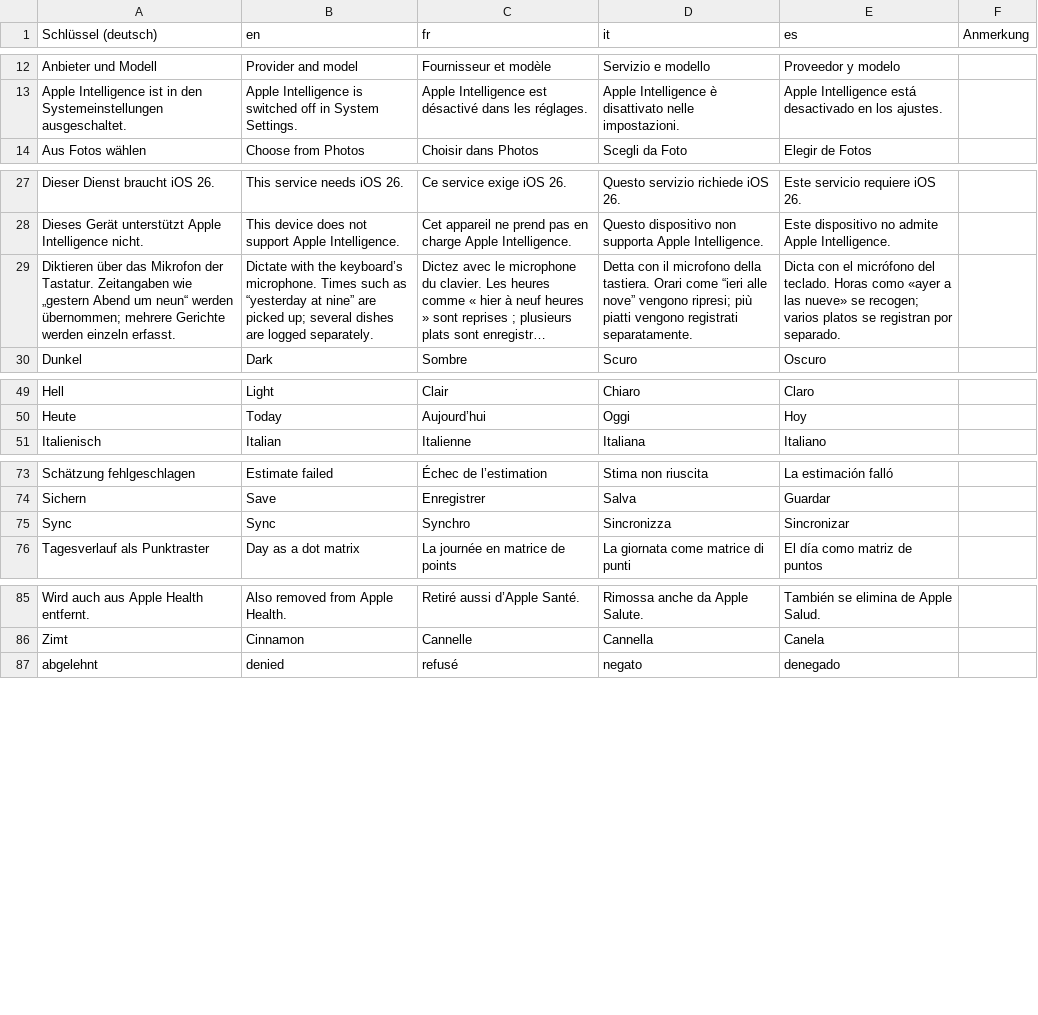
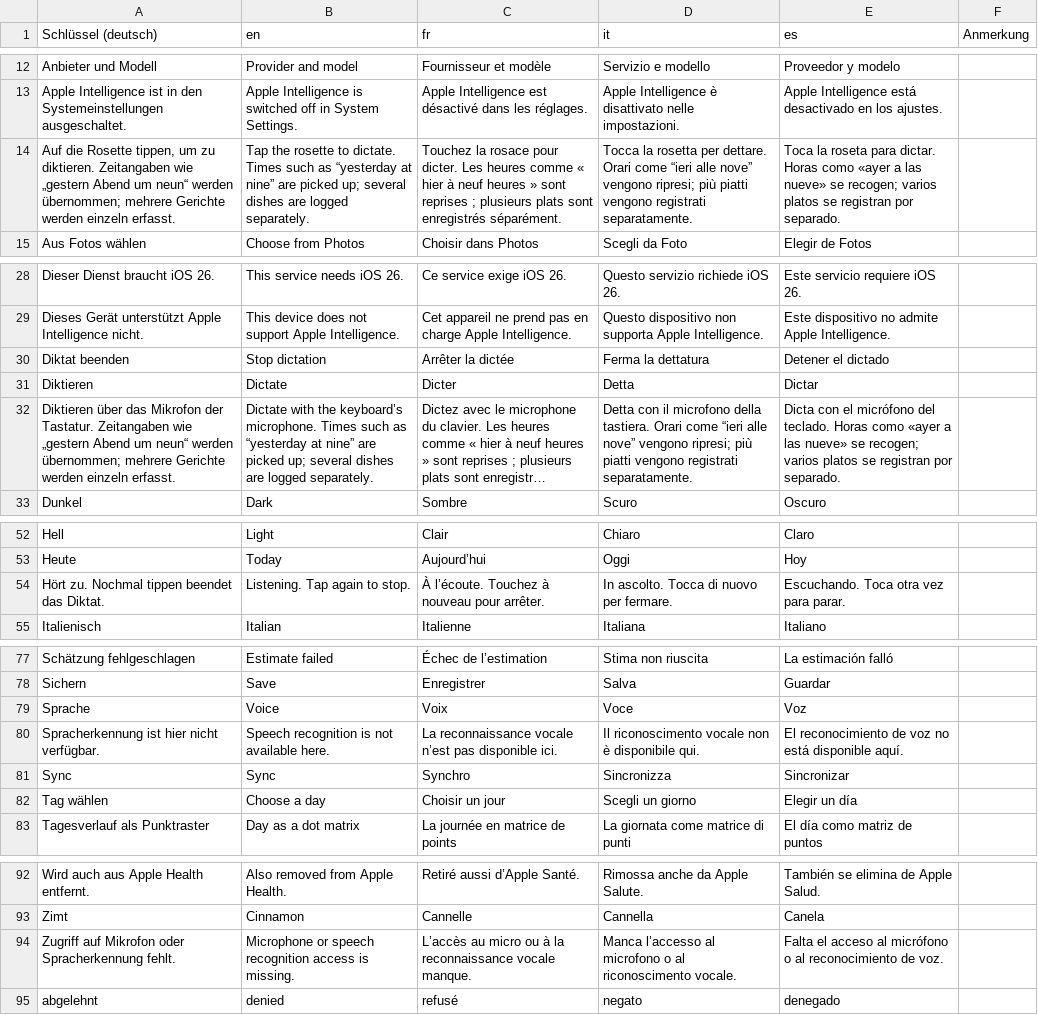
Before and after one commit to Doebele/FoodPal, a CSV file: docs/uebersetzungen.csv, drawn as a sheet; only a part is shown, gaps mark what is left out; long unchanged cells end in …; the diff names each change by its address in the sheet, - before the commit and + after, or states it on an @@ line.

```diff
--- a/docs/uebersetzungen.csv
+++ b/docs/uebersetzungen.csv
+row 14: Auf die Rosette tippen, um zu diktieren. Zeitangaben wie „gestern Abend um neun“ werden übernommen; mehrere Gerichte werden einzeln erfasst. | Tap the rosette to dictate. Times such as “yesterday at nine” are picked up; several dishes are logged separately. | Touchez la rosace pour dicter. Les heures comme « hier à neuf heures » sont reprises ; plusieurs plats sont enregistrés séparément. | Tocca la rosetta per dettare. Orari come “ieri alle nove” vengono ripresi; più piatti vengono registrati separatamente. | Toca la roseta para dictar. Horas como «ayer a las nueve» se recogen; varios platos se registran por separado.
+row 30: Diktat beenden | Stop dictation | Arrêter la dictée | Ferma la dettatura | Detener el dictado
+row 31: Diktieren | Dictate | Dicter | Detta | Dictar
+row 54: Hört zu. Nochmal tippen beendet das Diktat. | Listening. Tap again to stop. | À l’écoute. Touchez à nouveau pour arrêter. | In ascolto. Tocca di nuovo per fermare. | Escuchando. Toca otra vez para parar.
+row 79: Sprache | Voice | Voix | Voce | Voz
+row 80: Spracherkennung ist hier nicht verfügbar. | Speech recognition is not available here. | La reconnaissance vocale n’est pas disponible ici. | Il riconoscimento vocale non è disponibile qui. | El reconocimiento de voz no está disponible aquí.
+row 82: Tag wählen | Choose a day | Choisir un jour | Scegli un giorno | Elegir un día
+row 94: Zugriff auf Mikrofon oder Spracherkennung fehlt. | Microphone or speech recognition access is missing. | L’accès au micro ou à la reconnaissance vocale manque. | Manca l’accesso al microfono o al riconoscimento vocale. | Falta el acceso al micrófono o al reconocimiento de voz.
```
Also changed, not shown: 4 other files.
